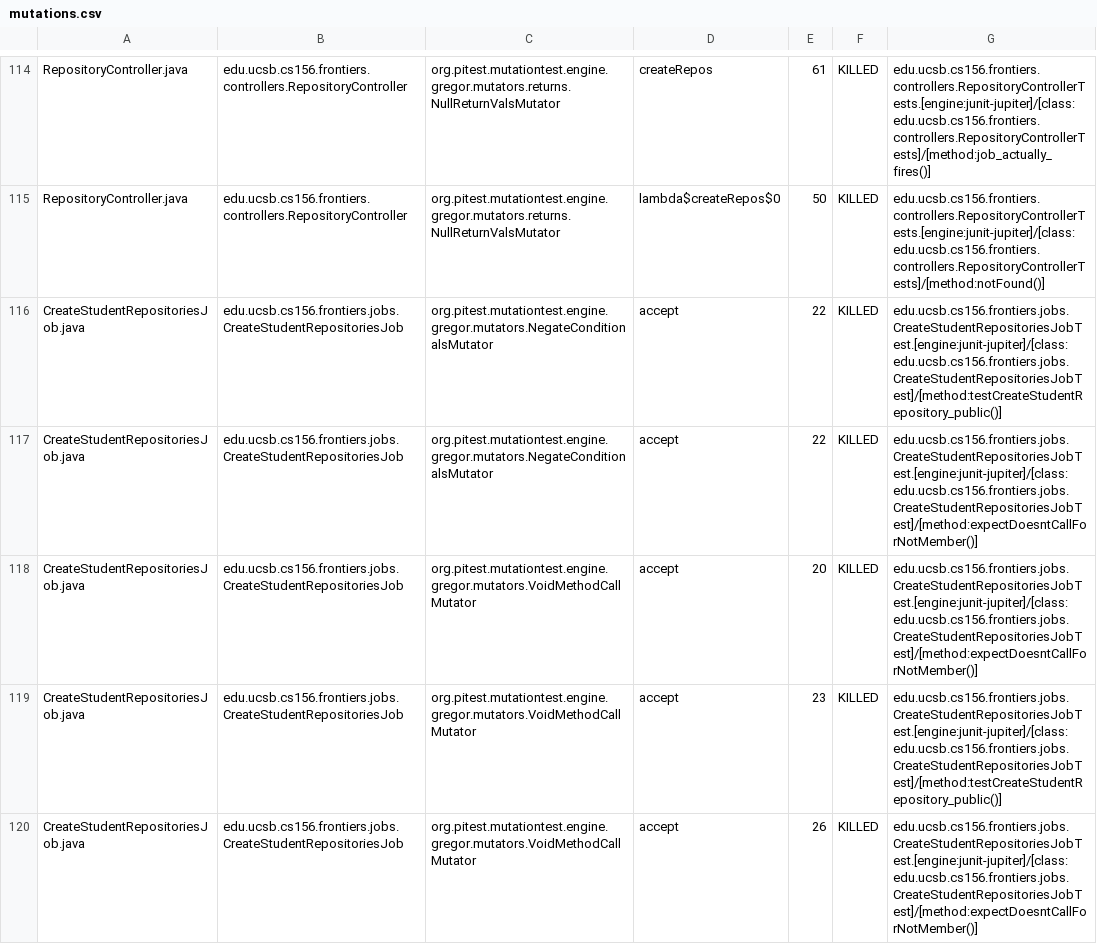
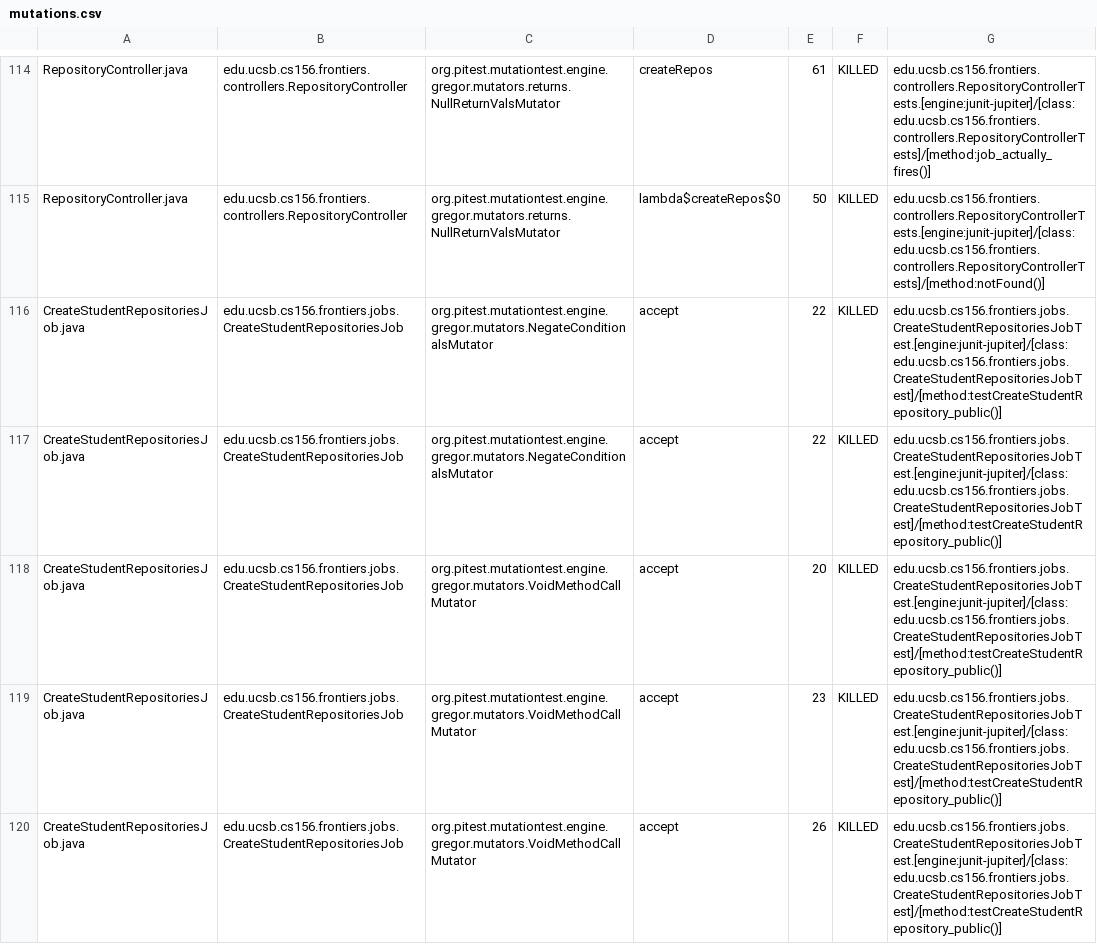
Before and after one commit to ucsb-cs156-s25/proj-frontiers-s25-09, a CSV file: prs/46/pitest/mutations.csv, drawn as a sheet; only a part is shown, gaps mark what is left out; the diff covers the shown part only.

Commit message:
Deploying to gh-pages from @ ucsb-cs156-s25/proj-frontiers-s25-09@a8f5cf9f3991f67f4fb9c917f68a7ab79ca69033 🚀

```diff
--- a/prs/46/pitest/mutations.csv
+++ b/prs/46/pitest/mutations.csv
@@ -116,5 +116,5 @@ RepositoryController.java,edu.ucsb.cs156.frontiers.controllers.RepositoryControl
 CreateStudentRepositoriesJob.java,edu.ucsb.cs156.frontiers.jobs.CreateStudentRepositoriesJob,org.pitest.mutationtest.engine.gregor.mutators.NegateConditionalsMutator,accept,22,KILLED,edu.ucsb.cs156.frontiers.jobs.CreateStudentRepositoriesJobTest.[engine:junit-jupiter]/[class:edu.ucsb.cs156.frontiers.jobs.CreateStudentRepositoriesJobTest]/[method:testCreateStudentRepository_public()]
-CreateStudentRepositoriesJob.java,edu.ucsb.cs156.frontiers.jobs.CreateStudentRepositoriesJob,org.pitest.mutationtest.engine.gregor.mutators.NegateConditionalsMutator,accept,22,KILLED,edu.ucsb.cs156.frontiers.jobs.CreateStudentRepositoriesJobTest.[engine:junit-jupiter]/[class:edu.ucsb.cs156.frontiers.jobs.CreateStudentRepositoriesJobTest]/[method:expectDoesntCallForNotMember()]
-CreateStudentRepositoriesJob.java,edu.ucsb.cs156.frontiers.jobs.CreateStudentRepositoriesJob,org.pitest.mutationtest.engine.gregor.mutators.VoidMethodCallMutator,accept,20,KILLED,edu.ucsb.cs156.frontiers.jobs.CreateStudentRepositoriesJobTest.[engine:junit-jupiter]/[class:edu.ucsb.cs156.frontiers.jobs.CreateStudentRepositoriesJobTest]/[method:expectDoesntCallForNotMember()]
+CreateStudentRepositoriesJob.java,edu.ucsb.cs156.frontiers.jobs.CreateStudentRepositoriesJob,org.pitest.mutationtest.engine.gregor.mutators.NegateConditionalsMutator,accept,22,KILLED,edu.ucsb.cs156.frontiers.jobs.CreateStudentRepositoriesJobTest.[engine:junit-jupiter]/[class:edu.ucsb.cs156.frontiers.jobs.CreateStudentRepositoriesJobTest]/[method:testCreateStudentRepository_public()]
+CreateStudentRepositoriesJob.java,edu.ucsb.cs156.frontiers.jobs.CreateStudentRepositoriesJob,org.pitest.mutationtest.engine.gregor.mutators.VoidMethodCallMutator,accept,20,KILLED,edu.ucsb.cs156.frontiers.jobs.CreateStudentRepositoriesJobTest.[engine:junit-jupiter]/[class:edu.ucsb.cs156.frontiers.jobs.CreateStudentRepositoriesJobTest]/[method:testCreateStudentRepository_public()]
 CreateStudentRepositoriesJob.java,edu.ucsb.cs156.frontiers.jobs.CreateStudentRepositoriesJob,org.pitest.mutationtest.engine.gregor.mutators.VoidMethodCallMutator,accept,23,KILLED,edu.ucsb.cs156.frontiers.jobs.CreateStudentRepositoriesJobTest.[engine:junit-jupiter]/[class:edu.ucsb.cs156.frontiers.jobs.CreateStudentRepositoriesJobTest]/[method:testCreateStudentRepository_public()]
-CreateStudentRepositoriesJob.java,edu.ucsb.cs156.frontiers.jobs.CreateStudentRepositoriesJob,org.pitest.mutationtest.engine.gregor.mutators.VoidMethodCallMutator,accept,26,KILLED,edu.ucsb.cs156.frontiers.jobs.CreateStudentRepositoriesJobTest.[engine:junit-jupiter]/[class:edu.ucsb.cs156.frontiers.jobs.CreateStudentRepositoriesJobTest]/[method:expectDoesntCallForNotMember()]
+CreateStudentRepositoriesJob.java,edu.ucsb.cs156.frontiers.jobs.CreateStudentRepositoriesJob,org.pitest.mutationtest.engine.gregor.mutators.VoidMethodCallMutator,accept,26,KILLED,edu.ucsb.cs156.frontiers.jobs.CreateStudentRepositoriesJobTest.[engine:junit-jupiter]/[class:edu.ucsb.cs156.frontiers.jobs.CreateStudentRepositoriesJobTest]/[method:testCreateStudentRepository_public()]
```
Also changed, not shown: 11 edited cells elsewhere in this file, 29 other files.
